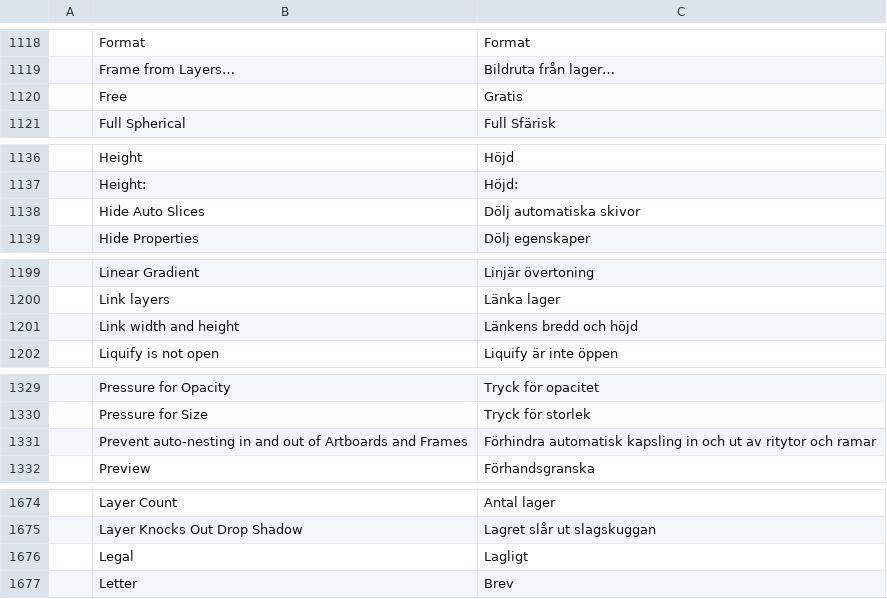
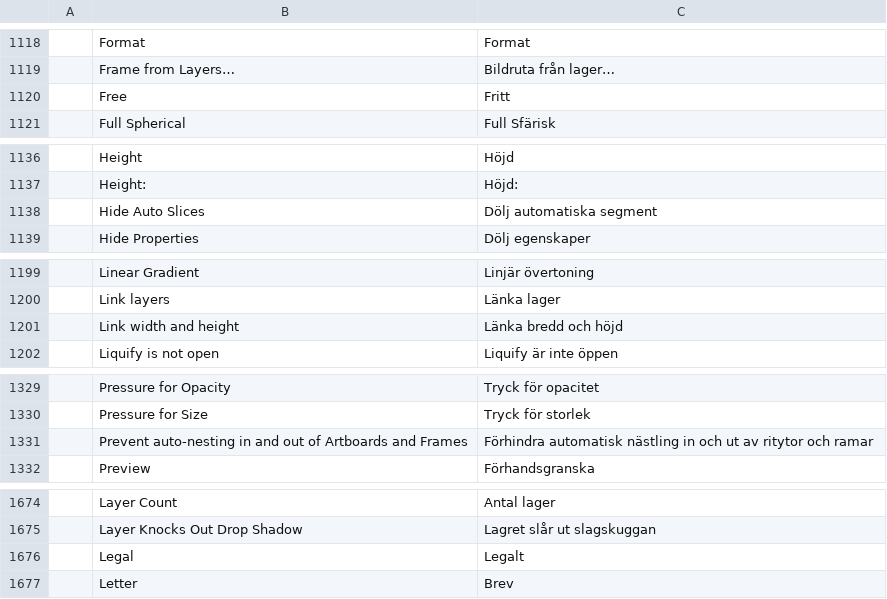
Before and after one commit to uovsc/photocraft, a TSV file: crates/ui-egui/src/i18n/sv.tsv, drawn as a sheet; only a part is shown, gaps mark what is left out; the diff covers the shown part only.

```diff
--- a/crates/ui-egui/src/i18n/sv.tsv
+++ b/crates/ui-egui/src/i18n/sv.tsv
@@ -1119,3 +1119,3 @@
 	Frame from Layers…	Bildruta från lager…
-	Free	Gratis
+	Free	Fritt
 	Full Spherical	Full Sfärisk
@@ -1137,3 +1137,3 @@
 	Height:	Höjd:
-	Hide Auto Slices	Dölj automatiska skivor
+	Hide Auto Slices	Dölj automatiska segment
 	Hide Properties	Dölj egenskaper
@@ -1200,3 +1200,3 @@
 	Link layers	Länka lager
-	Link width and height	Länkens bredd och höjd
+	Link width and height	Länka bredd och höjd
 	Liquify is not open	Liquify är inte öppen
@@ -1330,3 +1330,3 @@
 	Pressure for Size	Tryck för storlek
-	Prevent auto-nesting in and out of Artboards and Frames	Förhindra automatisk kapsling in och ut av ritytor och ramar
+	Prevent auto-nesting in and out of Artboards and Frames	Förhindra automatisk nästling in och ut av ritytor och ramar
 	Preview	Förhandsgranska
@@ -1675,3 +1675,3 @@
 	Layer Knocks Out Drop Shadow	Lagret slår ut slagskuggan
-	Legal	Lagligt
+	Legal	Legalt
 	Letter	Brev
```
Also changed, not shown: 22 edited cells elsewhere in this file.
